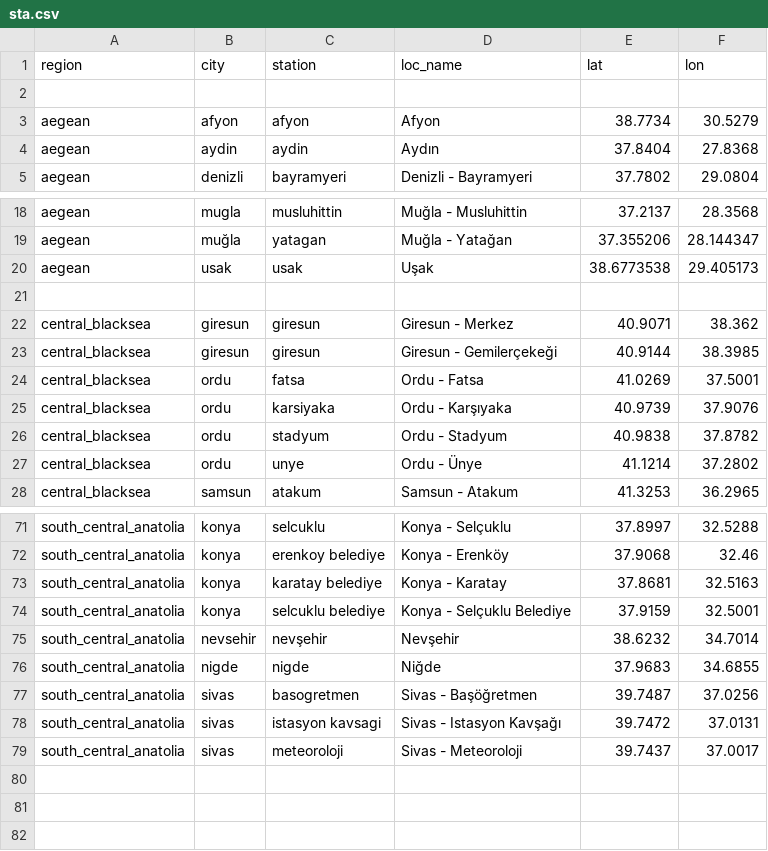
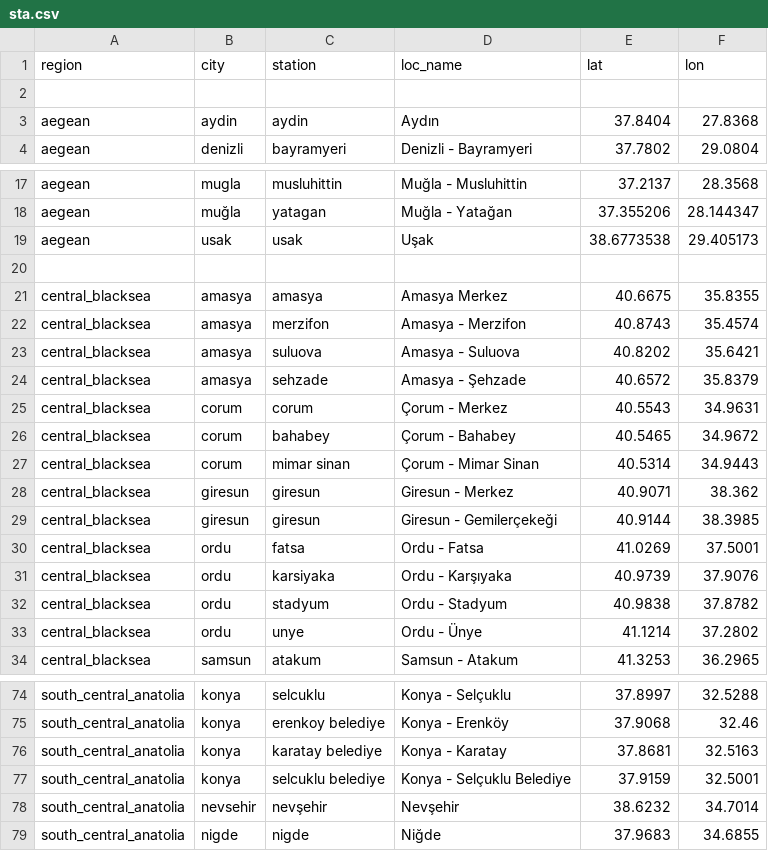
Before and after one commit to careitu/cmaq-wf, a CSV file: sta.csv, drawn as a sheet; only a part is shown, gaps mark what is left out; removed rows and columns are numbered as before the commit, all else as after; the diff covers the shown part only; the diff names each change by its address in the sheet, - before the commit and + after, or states it on an @@ line.

```diff
--- a/sta.csv
+++ b/sta.csv
-row 3: aegean | afyon | afyon | Afyon | 38.7734 | 30.5279
+row 21: central_blacksea | amasya | amasya | Amasya Merkez | 40.6675 | 35.8355
+row 22: central_blacksea | amasya | merzifon | Amasya - Merzifon | 40.8743 | 35.4574
+row 23: central_blacksea | amasya | suluova | Amasya - Suluova | 40.8202 | 35.6421
+row 24: central_blacksea | amasya | sehzade | Amasya - Şehzade | 40.6572 | 35.8379
+row 25: central_blacksea | corum | corum | Çorum - Merkez | 40.5543 | 34.9631
+row 26: central_blacksea | corum | bahabey | Çorum - Bahabey | 40.5465 | 34.9672
+row 27: central_blacksea | corum | mimar sinan | Çorum - Mimar Sinan | 40.5314 | 34.9443
-row 77: south_central_anatolia | sivas | basogretmen | Sivas - Başöğretmen | 39.7487 | 37.0256
-row 78: south_central_anatolia | sivas | istasyon kavsagi | Sivas - Istasyon Kavşağı | 39.7472 | 37.0131
-row 79: south_central_anatolia | sivas | meteoroloji | Sivas - Meteoroloji | 39.7437 | 37.0017
```
Also changed, not shown: 7 added rows, 10 removed rows and 2 moved rows elsewhere in this file.
